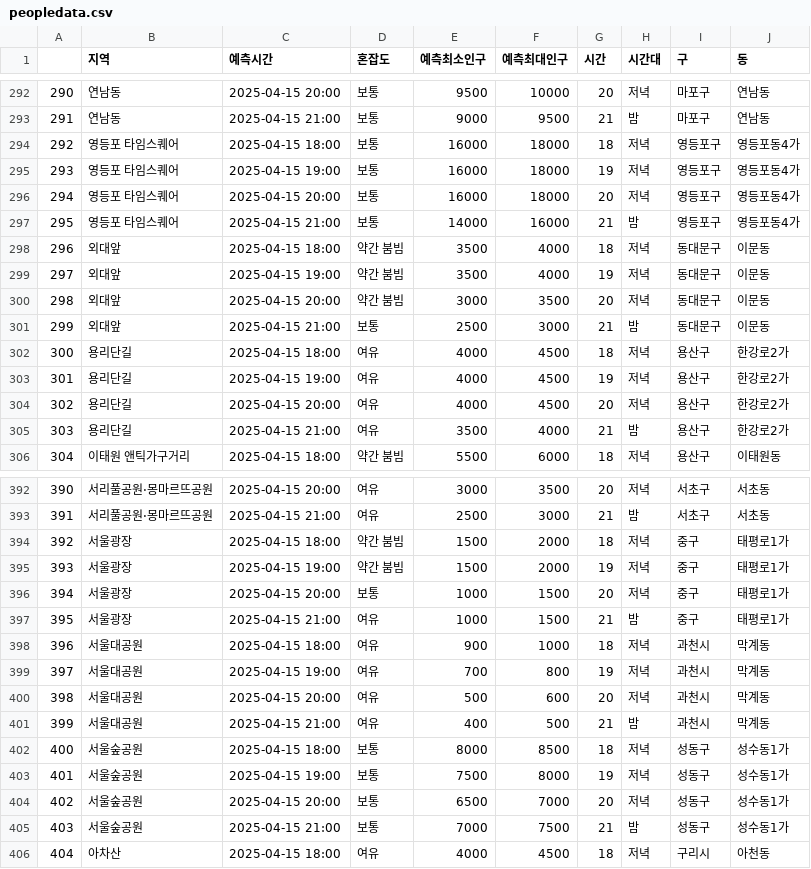
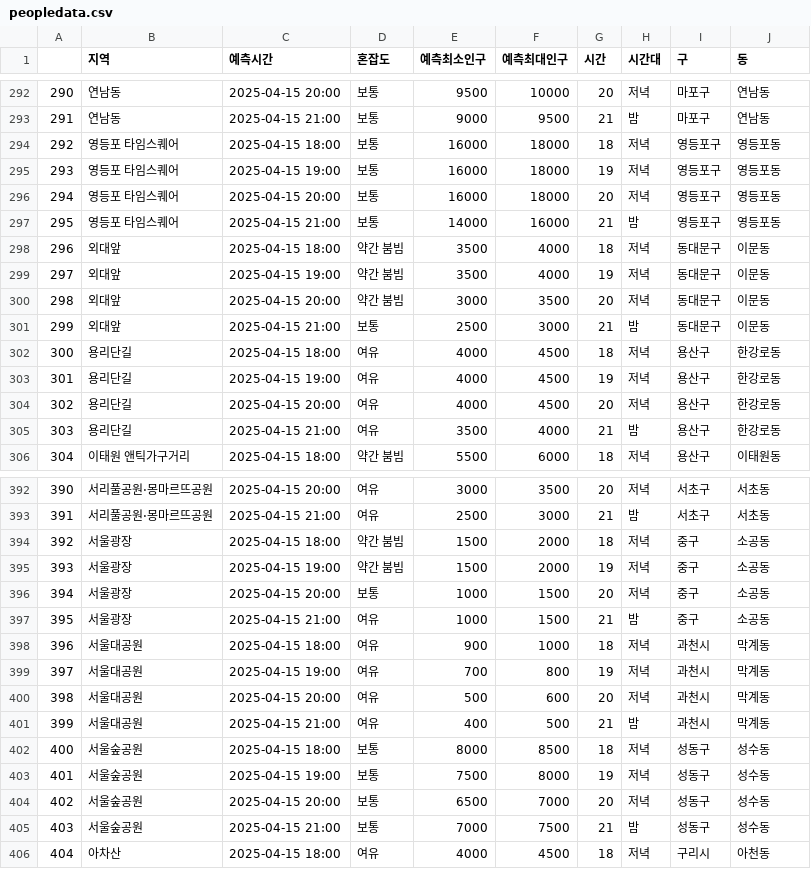
Before and after one commit to k1minchae/Seoul-public-safety, a CSV file: data/peopledata.csv, drawn as a sheet; only a part is shown, gaps mark what is left out; the diff covers the shown part only.

```diff
--- a/data/peopledata.csv
+++ b/data/peopledata.csv
@@ -293,6 +293,6 @@
 291,연남동,2025-04-15 21:00,보통,9000,9500,21,밤,마포구,연남동
-292,영등포 타임스퀘어,2025-04-15 18:00,보통,16000,18000,18,저녁,영등포구,영등포동4가
-293,영등포 타임스퀘어,2025-04-15 19:00,보통,16000,18000,19,저녁,영등포구,영등포동4가
-294,영등포 타임스퀘어,2025-04-15 20:00,보통,16000,18000,20,저녁,영등포구,영등포동4가
-295,영등포 타임스퀘어,2025-04-15 21:00,보통,14000,16000,21,밤,영등포구,영등포동4가
+292,영등포 타임스퀘어,2025-04-15 18:00,보통,16000,18000,18,저녁,영등포구,영등포동
+293,영등포 타임스퀘어,2025-04-15 19:00,보통,16000,18000,19,저녁,영등포구,영등포동
+294,영등포 타임스퀘어,2025-04-15 20:00,보통,16000,18000,20,저녁,영등포구,영등포동
+295,영등포 타임스퀘어,2025-04-15 21:00,보통,14000,16000,21,밤,영등포구,영등포동
 296,외대앞,2025-04-15 18:00,약간 붐빔,3500,4000,18,저녁,동대문구,이문동
@@ -301,6 +301,6 @@
 299,외대앞,2025-04-15 21:00,보통,2500,3000,21,밤,동대문구,이문동
-300,용리단길,2025-04-15 18:00,여유,4000,4500,18,저녁,용산구,한강로2가
-301,용리단길,2025-04-15 19:00,여유,4000,4500,19,저녁,용산구,한강로2가
-302,용리단길,2025-04-15 20:00,여유,4000,4500,20,저녁,용산구,한강로2가
-303,용리단길,2025-04-15 21:00,여유,3500,4000,21,밤,용산구,한강로2가
+300,용리단길,2025-04-15 18:00,여유,4000,4500,18,저녁,용산구,한강로동
+301,용리단길,2025-04-15 19:00,여유,4000,4500,19,저녁,용산구,한강로동
+302,용리단길,2025-04-15 20:00,여유,4000,4500,20,저녁,용산구,한강로동
+303,용리단길,2025-04-15 21:00,여유,3500,4000,21,밤,용산구,한강로동
 304,이태원 앤틱가구거리,2025-04-15 18:00,약간 붐빔,5500,6000,18,저녁,용산구,이태원동
@@ -393,6 +393,6 @@
 391,서리풀공원·몽마르뜨공원,2025-04-15 21:00,여유,2500,3000,21,밤,서초구,서초동
-392,서울광장,2025-04-15 18:00,약간 붐빔,1500,2000,18,저녁,중구,태평로1가
-393,서울광장,2025-04-15 19:00,약간 붐빔,1500,2000,19,저녁,중구,태평로1가
-394,서울광장,2025-04-15 20:00,보통,1000,1500,20,저녁,중구,태평로1가
-395,서울광장,2025-04-15 21:00,여유,1000,1500,21,밤,중구,태평로1가
+392,서울광장,2025-04-15 18:00,약간 붐빔,1500,2000,18,저녁,중구,소공동
+393,서울광장,2025-04-15 19:00,약간 붐빔,1500,2000,19,저녁,중구,소공동
+394,서울광장,2025-04-15 20:00,보통,1000,1500,20,저녁,중구,소공동
+395,서울광장,2025-04-15 21:00,여유,1000,1500,21,밤,중구,소공동
 396,서울대공원,2025-04-15 18:00,여유,900,1000,18,저녁,과천시,막계동
@@ -401,6 +401,6 @@
 399,서울대공원,2025-04-15 21:00,여유,400,500,21,밤,과천시,막계동
-400,서울숲공원,2025-04-15 18:00,보통,8000,8500,18,저녁,성동구,성수동1가
-401,서울숲공원,2025-04-15 19:00,보통,7500,8000,19,저녁,성동구,성수동1가
-402,서울숲공원,2025-04-15 20:00,보통,6500,7000,20,저녁,성동구,성수동1가
-403,서울숲공원,2025-04-15 21:00,보통,7000,7500,21,밤,성동구,성수동1가
+400,서울숲공원,2025-04-15 18:00,보통,8000,8500,18,저녁,성동구,성수동
+401,서울숲공원,2025-04-15 19:00,보통,7500,8000,19,저녁,성동구,성수동
+402,서울숲공원,2025-04-15 20:00,보통,6500,7000,20,저녁,성동구,성수동
+403,서울숲공원,2025-04-15 21:00,보통,7000,7500,21,밤,성동구,성수동
 404,아차산,2025-04-15 18:00,여유,4000,4500,18,저녁,구리시,아천동
```
Also changed, not shown: 40 edited cells elsewhere in this file, 3 other files.
